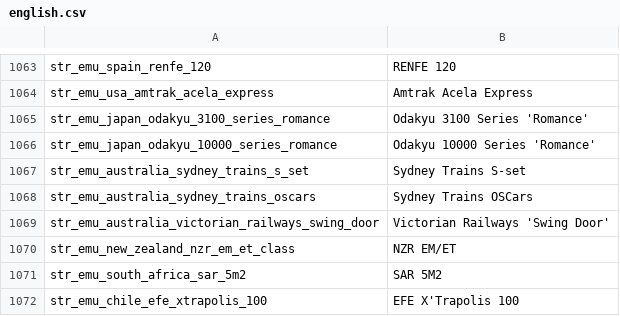
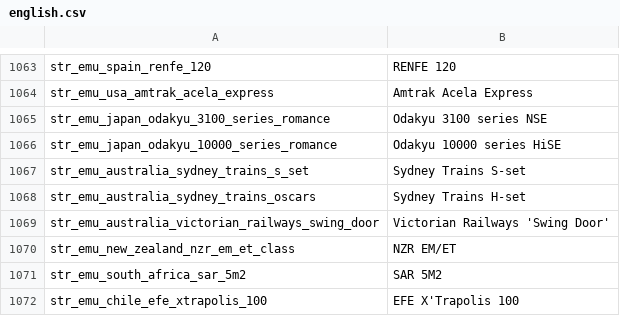
Before and after one commit to nemethviktor/2ccts_revival, a CSV file: lang/english.csv, drawn as a sheet; only a part is shown, gaps mark what is left out.

```diff
--- a/lang/english.csv
+++ b/lang/english.csv
@@ -1064,6 +1064,6 @@ str_emu_spain_renfe_120,RENFE 120
 str_emu_usa_amtrak_acela_express,Amtrak Acela Express
-str_emu_japan_odakyu_3100_series_romance,Odakyu 3100 Series 'Romance'
-str_emu_japan_odakyu_10000_series_romance,Odakyu 10000 Series 'Romance'
+str_emu_japan_odakyu_3100_series_romance,Odakyu 3100 series NSE
+str_emu_japan_odakyu_10000_series_romance,Odakyu 10000 series HiSE
 str_emu_australia_sydney_trains_s_set,Sydney Trains S-set
-str_emu_australia_sydney_trains_oscars,Sydney Trains OSCars
+str_emu_australia_sydney_trains_oscars,Sydney Trains H-set
 str_emu_australia_victorian_railways_swing_door,Victorian Railways 'Swing Door'
```
Also changed, not shown: 58 other files.
